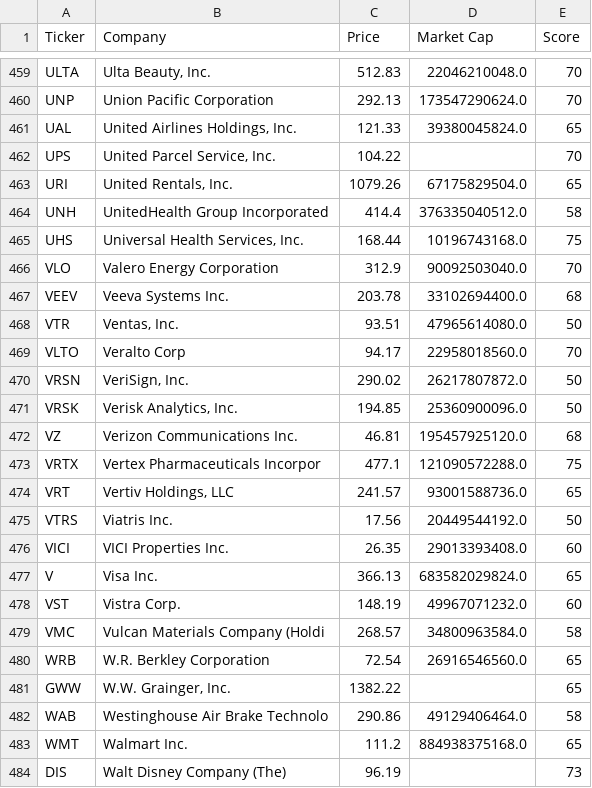
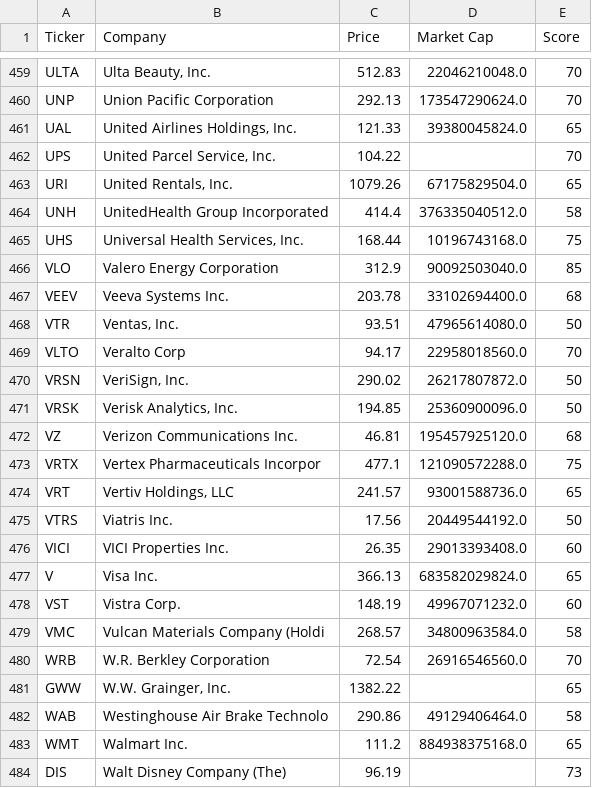
Before and after one commit to brandied1/investment-analyzer, a CSV file: rankings.csv, drawn as a sheet; only a part is shown, gaps mark what is left out; the diff covers the shown part only.

```diff
--- a/rankings.csv
+++ b/rankings.csv
@@ -465,3 +465,3 @@ UNH,UnitedHealth Group Incorporated,414.4,376335040512.0,58
 UHS,"Universal Health Services, Inc.",168.44,10196743168.0,75
-VLO,Valero Energy Corporation,312.9,90092503040.0,70
+VLO,Valero Energy Corporation,312.9,90092503040.0,85
 VEEV,Veeva Systems Inc.,203.78,33102694400.0,68
@@ -479,3 +479,3 @@ VST,Vistra Corp.,148.19,49967071232.0,60
 VMC,Vulcan Materials Company (Holdi,268.57,34800963584.0,58
-WRB,W.R. Berkley Corporation,72.54,26916546560.0,65
+WRB,W.R. Berkley Corporation,72.54,26916546560.0,70
 GWW,"W.W. Grainger, Inc.",1382.22,,65
```
Also changed, not shown: 5 edited cells elsewhere in this file.
